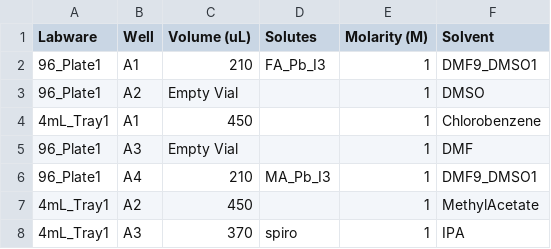
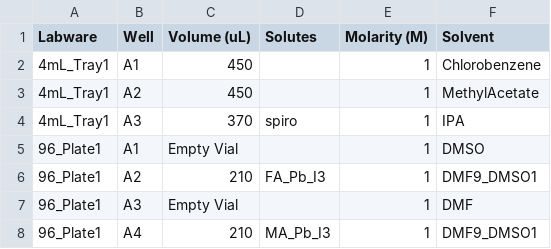
Before and after one commit to fenning-research-group/PASCAL, a CSV file: frgpascal/Examples/stock_solutions.csv, drawn as a sheet.

```diff
--- a/frgpascal/Examples/stock_solutions.csv
+++ b/frgpascal/Examples/stock_solutions.csv
@@ -1,8 +1,8 @@
 Labware,Well,Volume (uL),Solutes,Molarity (M),Solvent
-96_Plate1,A1,210,FA_Pb_I3,1,DMF9_DMSO1
-96_Plate1,A2,Empty Vial,,1,DMSO
 4mL_Tray1,A1,450,,1,Chlorobenzene
+4mL_Tray1,A2,450,,1,MethylAcetate
+4mL_Tray1,A3,370,spiro,1,IPA
+96_Plate1,A1,Empty Vial,,1,DMSO
+96_Plate1,A2,210,FA_Pb_I3,1,DMF9_DMSO1
 96_Plate1,A3,Empty Vial,,1,DMF
 96_Plate1,A4,210,MA_Pb_I3,1,DMF9_DMSO1
-4mL_Tray1,A2,450,,1,MethylAcetate
-4mL_Tray1,A3,370,spiro,1,IPA
```
Also changed, not shown: 6 other files.
